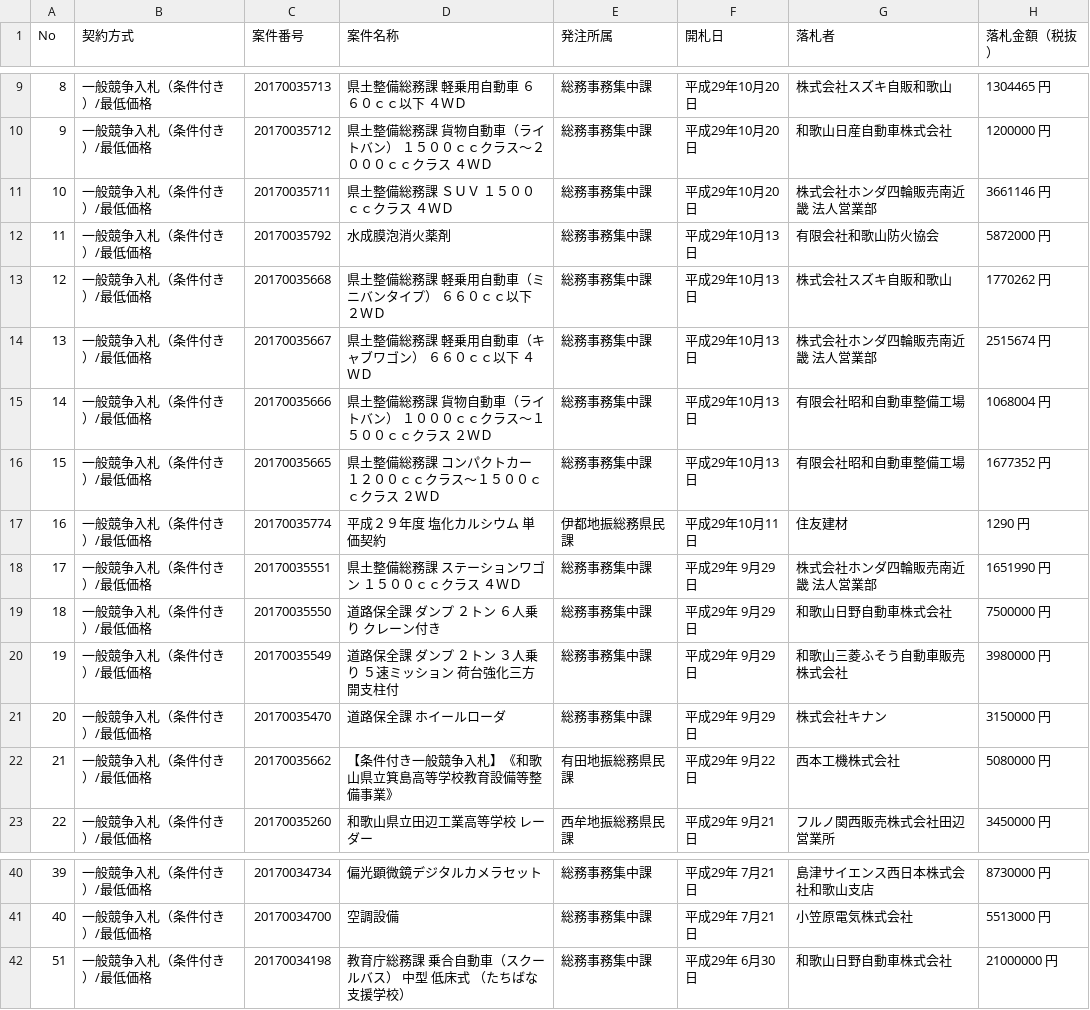
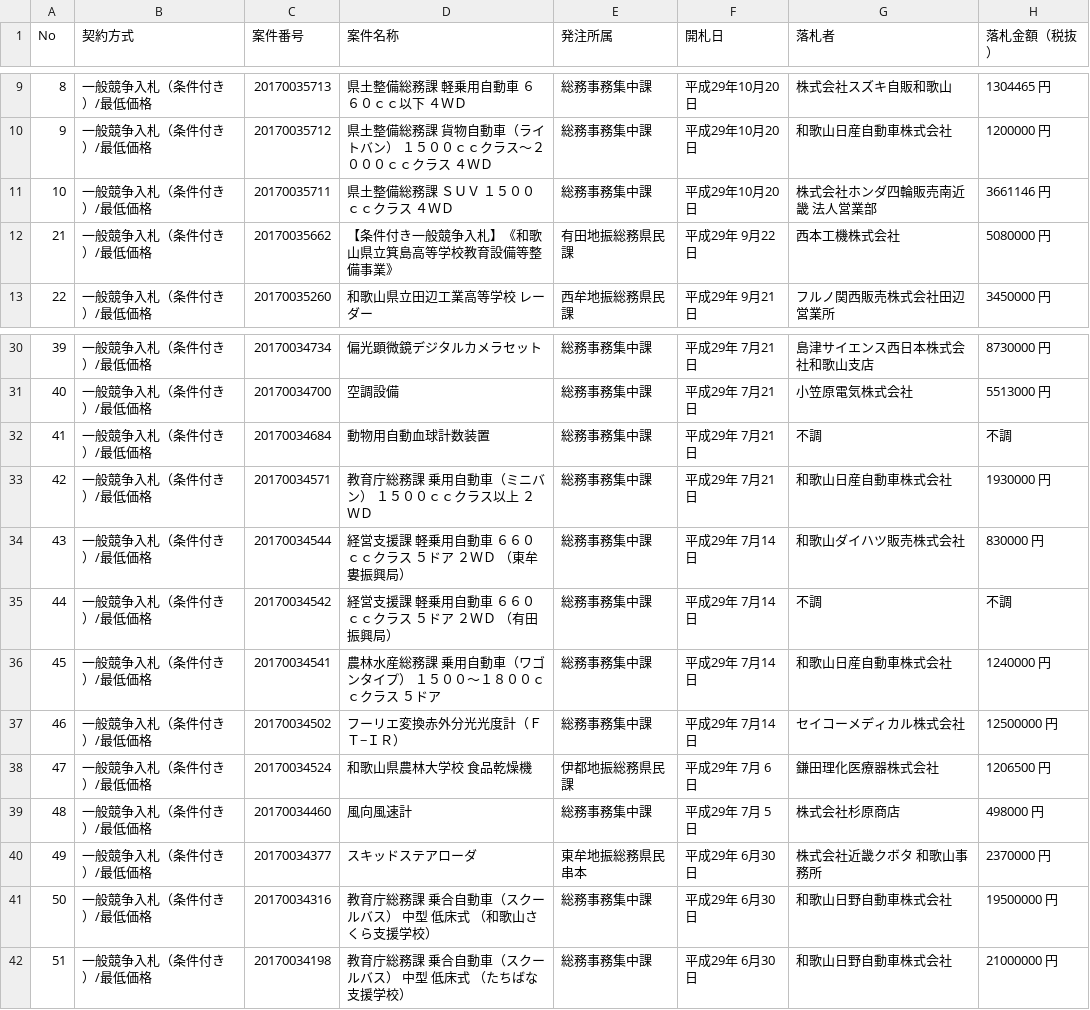
Before and after one commit to wakayama-pref-org/Goods-e-procurement-system_Bid_Result_List, a CSV file: csv/goods-e-procurement-system_bid_result_list.csv, drawn as a sheet; only a part is shown, gaps mark what is left out; removed rows and columns are numbered as before the commit, all else as after; the diff names each change by its address in the sheet, - before the commit and + after, or states it on an @@ line.

```diff
--- a/csv/goods-e-procurement-system_bid_result_list.csv
+++ b/csv/goods-e-procurement-system_bid_result_list.csv
-row 12: 11 | 一般競争入札（条件付き）/最低価格 | 20170035792 | 水成膜泡消火薬剤 | 総務事務集中課 | 平成29年10月13日 | 有限会社和歌山防火協会 | 5872000 円
-row 13: 12 | 一般競争入札（条件付き）/最低価格 | 20170035668 | 県土整備総務課 軽乗用自動車（ミニバンタイプ） ６６０ｃｃ以下 ２ＷＤ | 総務事務集中課 | 平成29年10月13日 | 株式会社スズキ自販和歌山 | 1770262 円
-row 14: 13 | 一般競争入札（条件付き）/最低価格 | 20170035667 | 県土整備総務課 軽乗用自動車（キャブワゴン） ６６０ｃｃ以下 ４ＷＤ | 総務事務集中課 | 平成29年10月13日 | 株式会社ホンダ四輪販売南近畿 法人営業部 | 2515674 円
-row 15: 14 | 一般競争入札（条件付き）/最低価格 | 20170035666 | 県土整備総務課 貨物自動車（ライトバン） １０００ｃｃクラス〜１５００ｃｃクラス ２ＷＤ | 総務事務集中課 | 平成29年10月13日 | 有限会社昭和自動車整備工場 | 1068004 円
-row 16: 15 | 一般競争入札（条件付き）/最低価格 | 20170035665 | 県土整備総務課 コンパクトカー １２００ｃｃクラス〜１５００ｃｃクラス ２ＷＤ | 総務事務集中課 | 平成29年10月13日 | 有限会社昭和自動車整備工場 | 1677352 円
-row 17: 16 | 一般競争入札（条件付き）/最低価格 | 20170035774 | 平成２９年度 塩化カルシウム 単価契約 | 伊都地振総務県民課 | 平成29年10月11日 | 住友建材 | 1290 円
-row 18: 17 | 一般競争入札（条件付き）/最低価格 | 20170035551 | 県土整備総務課 ステーションワゴン １５００ｃｃクラス ４ＷＤ | 総務事務集中課 | 平成29年 9月29日 | 株式会社ホンダ四輪販売南近畿 法人営業部 | 1651990 円
-row 19: 18 | 一般競争入札（条件付き）/最低価格 | 20170035550 | 道路保全課 ダンプ ２トン ６人乗り クレーン付き | 総務事務集中課 | 平成29年 9月29日 | 和歌山日野自動車株式会社 | 7500000 円
-row 20: 19 | 一般競争入札（条件付き）/最低価格 | 20170035549 | 道路保全課 ダンプ ２トン ３人乗り ５速ミッション 荷台強化三方開支柱付 | 総務事務集中課 | 平成29年 9月29日 | 和歌山三菱ふそう自動車販売株式会社 | 3980000 円
-row 21: 20 | 一般競争入札（条件付き）/最低価格 | 20170035470 | 道路保全課 ホイールローダ | 総務事務集中課 | 平成29年 9月29日 | 株式会社キナン | 3150000 円
+row 32: 41 | 一般競争入札（条件付き）/最低価格 | 20170034684 | 動物用自動血球計数装置 | 総務事務集中課 | 平成29年 7月21日 | 不調 | 不調
+row 33: 42 | 一般競争入札（条件付き）/最低価格 | 20170034571 | 教育庁総務課 乗用自動車（ミニバン） １５００ｃｃクラス以上 ２ＷＤ | 総務事務集中課 | 平成29年 7月21日 | 和歌山日産自動車株式会社 | 1930000 円
+row 34: 43 | 一般競争入札（条件付き）/最低価格 | 20170034544 | 経営支援課 軽乗用自動車 ６６０ｃｃクラス ５ドア ２ＷＤ （東牟婁振興局） | 総務事務集中課 | 平成29年 7月14日 | 和歌山ダイハツ販売株式会社 | 830000 円
+row 35: 44 | 一般競争入札（条件付き）/最低価格 | 20170034542 | 経営支援課 軽乗用自動車 ６６０ｃｃクラス ５ドア ２ＷＤ （有田振興局） | 総務事務集中課 | 平成29年 7月14日 | 不調 | 不調
+row 36: 45 | 一般競争入札（条件付き）/最低価格 | 20170034541 | 農林水産総務課 乗用自動車（ワゴンタイプ） １５００〜１８００ｃｃクラス ５ドア | 総務事務集中課 | 平成29年 7月14日 | 和歌山日産自動車株式会社 | 1240000 円
+row 37: 46 | 一般競争入札（条件付き）/最低価格 | 20170034502 | フーリエ変換赤外分光光度計（ＦＴ−ＩＲ） | 総務事務集中課 | 平成29年 7月14日 | セイコーメディカル株式会社 | 12500000 円
+row 38: 47 | 一般競争入札（条件付き）/最低価格 | 20170034524 | 和歌山県農林大学校 食品乾燥機 | 伊都地振総務県民課 | 平成29年 7月 6日 | 鎌田理化医療器株式会社 | 1206500 円
+row 39: 48 | 一般競争入札（条件付き）/最低価格 | 20170034460 | 風向風速計 | 総務事務集中課 | 平成29年 7月 5日 | 株式会社杉原商店 | 498000 円
+row 40: 49 | 一般競争入札（条件付き）/最低価格 | 20170034377 | スキッドステアローダ | 東牟地振総務県民串本 | 平成29年 6月30日 | 株式会社近畿クボタ 和歌山事務所 | 2370000 円
+row 41: 50 | 一般競争入札（条件付き）/最低価格 | 20170034316 | 教育庁総務課 乗合自動車（スクールバス） 中型 低床式 （和歌山さくら支援学校） | 総務事務集中課 | 平成29年 6月30日 | 和歌山日野自動車株式会社 | 19500000 円
```
Also changed, not shown: 1 other file.
